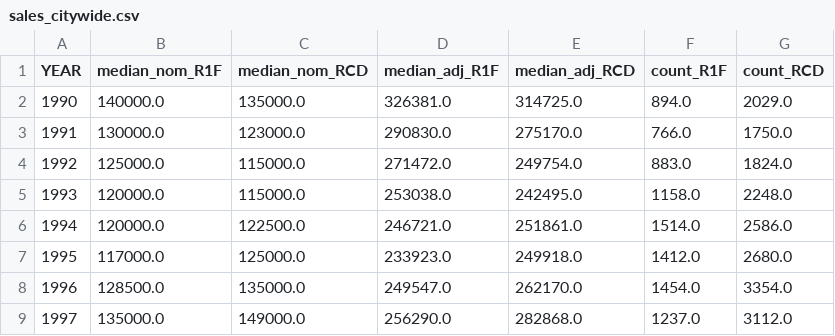
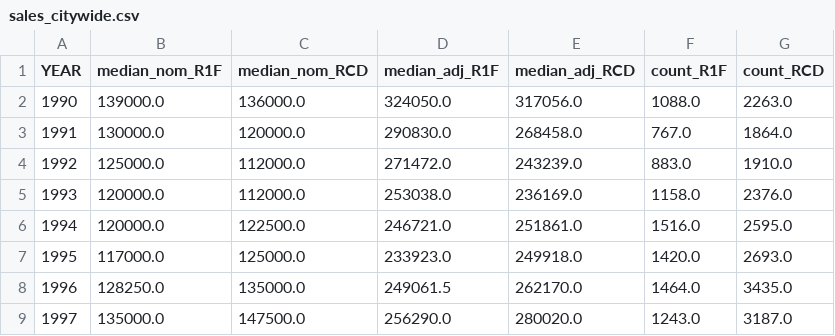
Before and after one commit to bpda-research-division/neighborhood-change, a CSV file: data_preprocessing/csv/sales_citywide.csv, drawn as a sheet; only a part is shown; the diff covers the shown part only.

```diff
--- a/data_preprocessing/csv/sales_citywide.csv
+++ b/data_preprocessing/csv/sales_citywide.csv
@@ -1,9 +1,9 @@
 YEAR,median_nom_R1F,median_nom_RCD,median_adj_R1F,median_adj_RCD,count_R1F,count_RCD
-1990,140000.0,135000.0,326381.0,314725.0,894.0,2029.0
-1991,130000.0,123000.0,290830.0,275170.0,766.0,1750.0
-1992,125000.0,115000.0,271472.0,249754.0,883.0,1824.0
-1993,120000.0,115000.0,253038.0,242495.0,1158.0,2248.0
-1994,120000.0,122500.0,246721.0,251861.0,1514.0,2586.0
-1995,117000.0,125000.0,233923.0,249918.0,1412.0,2680.0
-1996,128500.0,135000.0,249547.0,262170.0,1454.0,3354.0
-1997,135000.0,149000.0,256290.0,282868.0,1237.0,3112.0
+1990,139000.0,136000.0,324050.0,317056.0,1088.0,2263.0
+1991,130000.0,120000.0,290830.0,268458.0,767.0,1864.0
+1992,125000.0,112000.0,271472.0,243239.0,883.0,1910.0
+1993,120000.0,112000.0,253038.0,236169.0,1158.0,2376.0
+1994,120000.0,122500.0,246721.0,251861.0,1516.0,2595.0
+1995,117000.0,125000.0,233923.0,249918.0,1420.0,2693.0
+1996,128250.0,135000.0,249061.5,262170.0,1464.0,3435.0
+1997,135000.0,147500.0,256290.0,280020.0,1243.0,3187.0
```
Also changed, not shown: 128 edited cells elsewhere in this file, data_preprocessing/csv/sales_neighborhoods.csv, 1 other file.
